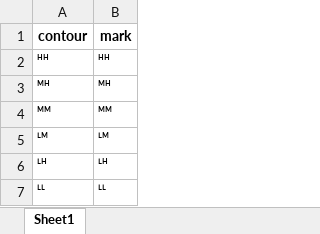
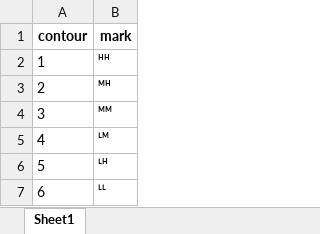
Before and after one commit to indiejoseph/DiaMoE-TTS, an Excel workbook: dialect_frontend/frontend/dialect/yue/tone.xlsx, sheet Sheet1, drawn as a sheet; values as stored, in another font and other column widths than the file's, no borders; the diff names each change by its address in the sheet, - before the commit and + after, or states it on an @@ line.

```diff
--- a/dialect_frontend/frontend/dialect/yue/tone.xlsx (sheet Sheet1)
+++ b/dialect_frontend/frontend/dialect/yue/tone.xlsx (sheet Sheet1)
-A2 (contour): ᴴᴴ
+A2 (contour): 1
-A3 (contour): ᴹᴴ
+A3 (contour): 2
-A4 (contour): ᴹᴹ
+A4 (contour): 3
-A5 (contour): ᴸᴹ
+A5 (contour): 4
-A6 (contour): ᴸᴴ
+A6 (contour): 5
-A7 (contour): ᴸᴸ
+A7 (contour): 6
```
Also changed, not shown: dialect_frontend/frontend/dialect/yue/syllable.xlsx, 2 other files.
